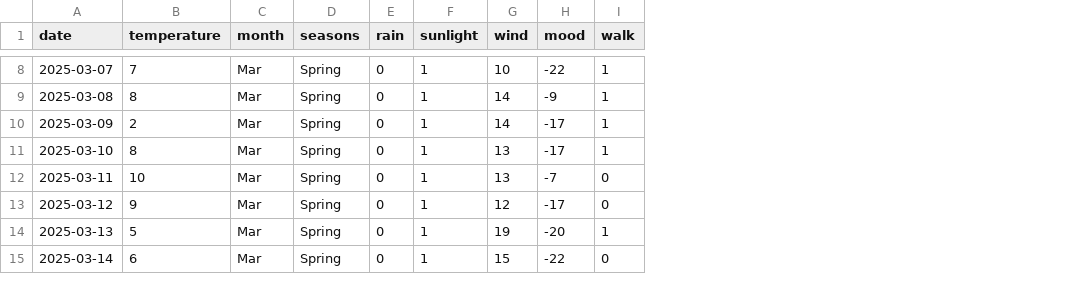
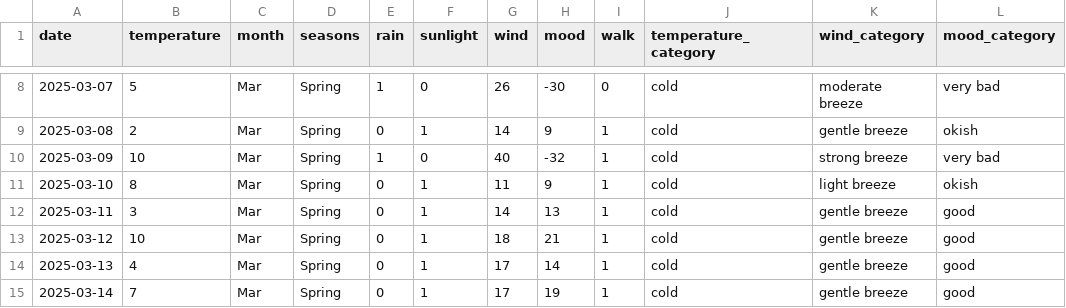
Before and after one commit to prasadadhav/bn_to_walk_or_not, a CSV file: data/to_predict_short.csv, drawn as a sheet; only a part is shown, gaps mark what is left out; the diff covers the shown part only; the diff names each change by its address in the sheet, - before the commit and + after, or states it on an @@ line.

```diff
--- a/data/to_predict_short.csv
+++ b/data/to_predict_short.csv
+column J (temperature_category), rows 8-15: all cold
+column K (wind_category), rows 8-15: moderate breeze | gentle breeze | strong breeze | light breeze | gentle breeze | gentle breeze | gentle breeze | gentle breeze
+column L (mood_category), rows 8-15: very bad | okish | very bad | okish | good | good | good | good
-B8 (temperature): 7
+B8 (temperature): 5
-E8 (rain): 0
+E8 (rain): 1
-F8 (sunlight): 1
+F8 (sunlight): 0
-G8 (wind): 10
+G8 (wind): 26
-H8 (mood): -22
+H8 (mood): -30
-I8 (walk): 1
+I8 (walk): 0
-B9 (temperature): 8
+B9 (temperature): 2
-H9 (mood): -9
+H9 (mood): 9
-B10 (temperature): 2
+B10 (temperature): 10
-E10 (rain): 0
+E10 (rain): 1
-F10 (sunlight): 1
+F10 (sunlight): 0
-G10 (wind): 14
+G10 (wind): 40
-H10 (mood): -17
+H10 (mood): -32
-G11 (wind): 13
+G11 (wind): 11
-H11 (mood): -17
+H11 (mood): 9
-B12 (temperature): 10
+B12 (temperature): 3
-G12 (wind): 13
+G12 (wind): 14
-H12 (mood): -7
+H12 (mood): 13
-I12:I13 (walk): 0
+I12:I13 (walk): 1
-B13 (temperature): 9
+B13 (temperature): 10
-G13 (wind): 12
+G13 (wind): 18
-H13 (mood): -17
+H13 (mood): 21
-B14 (temperature): 5
+B14 (temperature): 4
-G14 (wind): 19
+G14 (wind): 17
-H14 (mood): -20
+H14 (mood): 14
-B15 (temperature): 6
+B15 (temperature): 7
-G15 (wind): 15
+G15 (wind): 17
-H15 (mood): -22
+H15 (mood): 19
-I15 (walk): 0
+I15 (walk): 1
```
Also changed, not shown: 95 edited cells elsewhere in this file, 4 other files.
